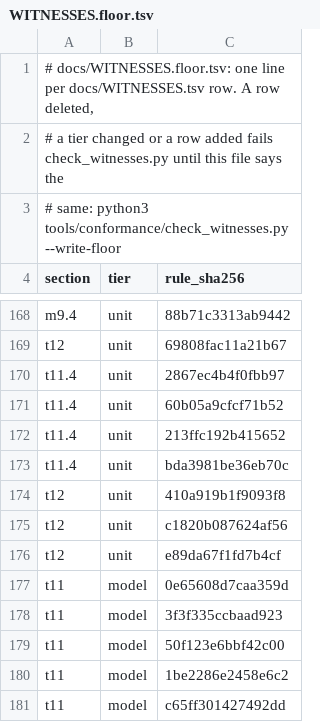
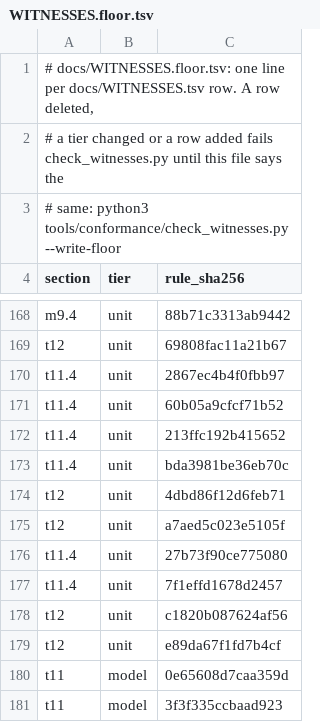
Before and after one commit to mas-bandwidth/rocketnet, a TSV file: docs/WITNESSES.floor.tsv, drawn as a sheet; only a part is shown, gaps mark what is left out; the shorter side is filled out with more unchanged rows.

```diff
--- a/docs/WITNESSES.floor.tsv
+++ b/docs/WITNESSES.floor.tsv
@@ -173,3 +173,6 @@ t11.4	unit	213ffc192b415652
 t11.4	unit	bda3981be36eb70c
-t12	unit	410a919b1f9093f8
+t12	unit	4dbd86f12d6feb71
+t12	unit	a7aed5c023e5105f
+t11.4	unit	27b73f90ce775080
+t11.4	unit	7f1effd1678d2457
 t12	unit	c1820b087624af56
```
Also changed, not shown: docs/WITNESSES.tsv, standard/pins/t11.tsv, 2 other files.
